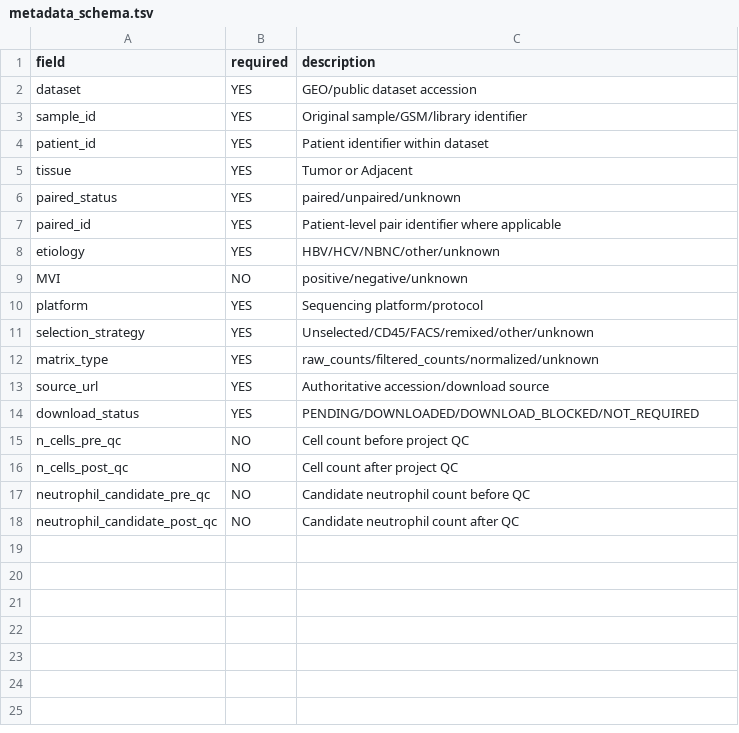
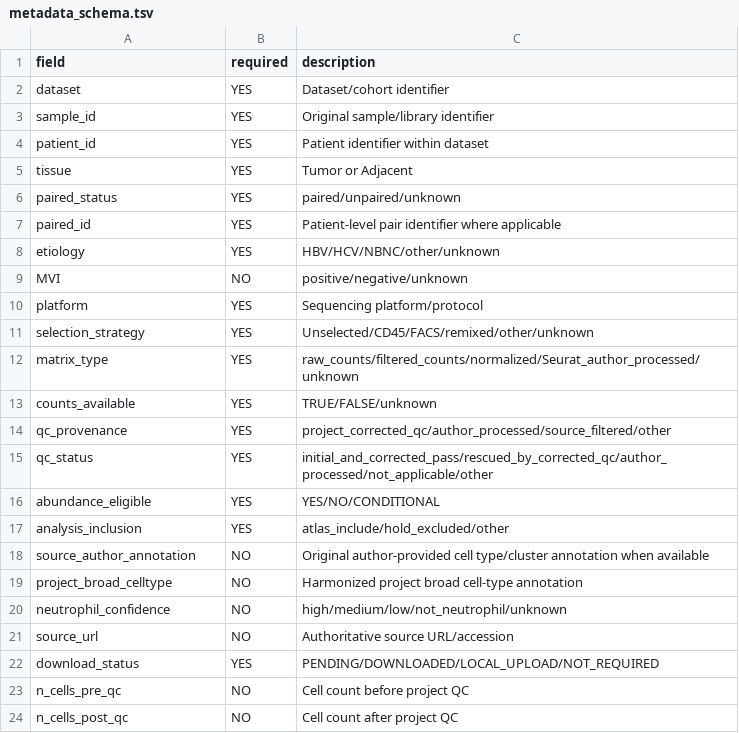
Before and after one commit to leonardfei/GPT_CODEX2, a TSV file: config/metadata_schema.tsv, drawn as a sheet.

```diff
--- a/config/metadata_schema.tsv
+++ b/config/metadata_schema.tsv
@@ -1,4 +1,4 @@
 field	required	description
-dataset	YES	GEO/public dataset accession
-sample_id	YES	Original sample/GSM/library identifier
+dataset	YES	Dataset/cohort identifier
+sample_id	YES	Original sample/library identifier
 patient_id	YES	Patient identifier within dataset
@@ -11,8 +11,14 @@ platform	YES	Sequencing platform/protocol
 selection_strategy	YES	Unselected/CD45/FACS/remixed/other/unknown
-matrix_type	YES	raw_counts/filtered_counts/normalized/unknown
-source_url	YES	Authoritative accession/download source
-download_status	YES	PENDING/DOWNLOADED/DOWNLOAD_BLOCKED/NOT_REQUIRED
+matrix_type	YES	raw_counts/filtered_counts/normalized/Seurat_author_processed/unknown
+counts_available	YES	TRUE/FALSE/unknown
+qc_provenance	YES	project_corrected_qc/author_processed/source_filtered/other
+qc_status	YES	initial_and_corrected_pass/rescued_by_corrected_qc/author_processed/not_applicable/other
+abundance_eligible	YES	YES/NO/CONDITIONAL
+analysis_inclusion	YES	atlas_include/hold_excluded/other
+source_author_annotation	NO	Original author-provided cell type/cluster annotation when available
+project_broad_celltype	NO	Harmonized project broad cell-type annotation
+neutrophil_confidence	NO	high/medium/low/not_neutrophil/unknown
+source_url	NO	Authoritative source URL/accession
+download_status	YES	PENDING/DOWNLOADED/LOCAL_UPLOAD/NOT_REQUIRED
 n_cells_pre_qc	NO	Cell count before project QC
 n_cells_post_qc	NO	Cell count after project QC
-neutrophil_candidate_pre_qc	NO	Candidate neutrophil count before QC
-neutrophil_candidate_post_qc	NO	Candidate neutrophil count after QC
```
Also changed, not shown: config/datasets.tsv, 8 other files.
